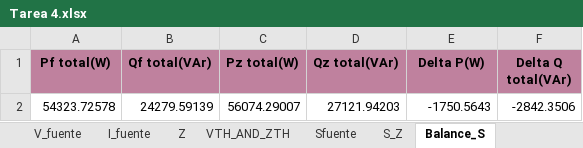
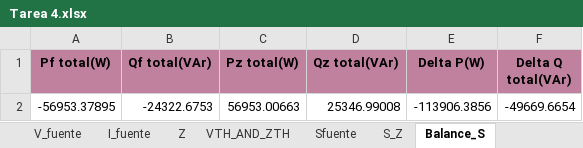
Before and after one commit to GeorgesG69/Proyecto-Final-EC1251-Luisana-Paolo-Georges-, an Excel workbook: Tarea 4.xlsx, sheet Balance_S, drawn as a sheet; values as stored, in another font and other column widths than the file's, no borders; removed rows and columns are numbered as before the commit, all else as after; the diff names each change by its address in the sheet, - before the commit and + after, or states it on an @@ line.

```diff
--- a/Tarea 4.xlsx (sheet Balance_S)
+++ b/Tarea 4.xlsx (sheet Balance_S)
-row 2: 54323.72578 | 24279.59139 | 56074.29007 | 27121.94203 | -1750.5643 | -2842.3506
+row 2: -56953.37895 | -24322.6753 | 56953.00663 | 25346.99008 | -113906.3856 | -49669.6654
```
Also changed, not shown: sheet Sfuente, sheet S_Z, data_io.xlsx, 1 other file.
